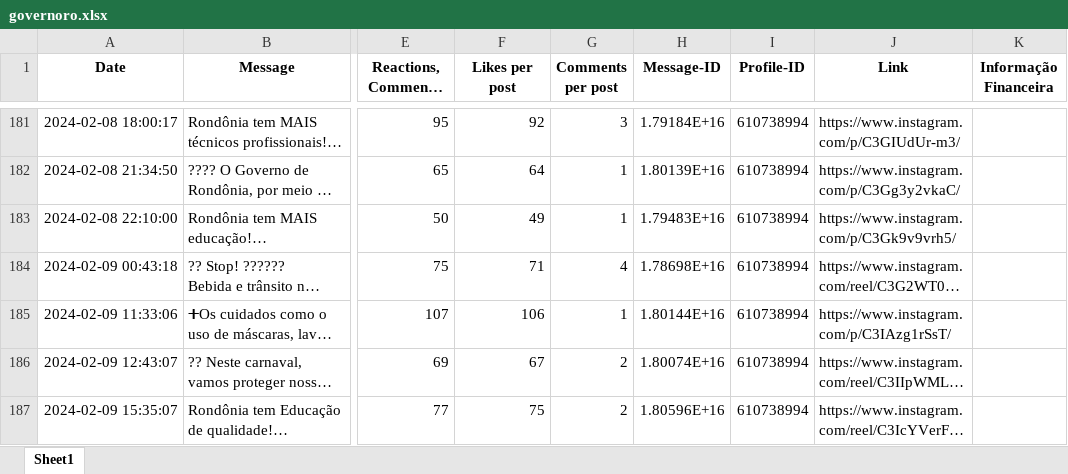
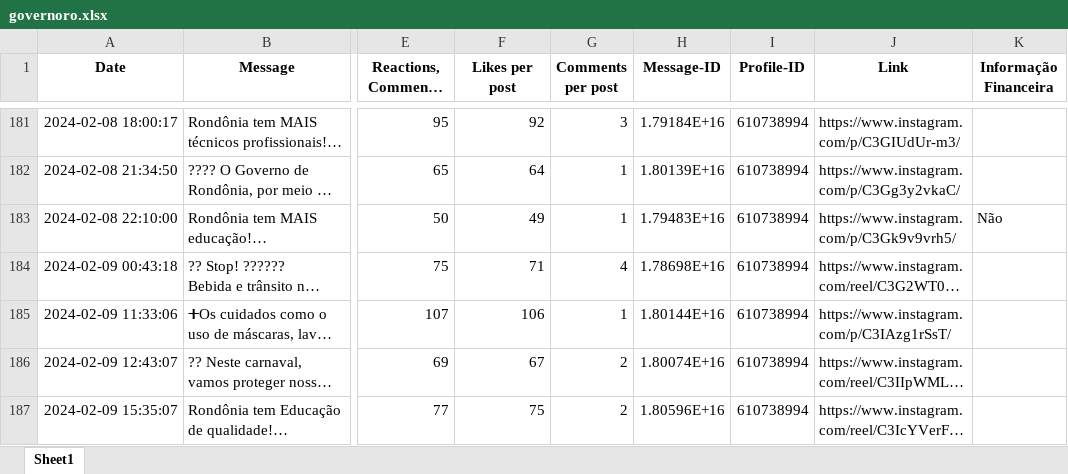
Before and after one commit to iagonmic/dialogic_accounting_pibic, an Excel workbook: data/interim/2024_classified/governoro.xlsx, sheet Sheet1, drawn as a sheet; only a part is shown, gaps mark what is left out; long unchanged cells end in …; values as stored, in another font and other column widths than the file's, no borders; the diff covers the shown part only; the diff names each change by its address in the sheet, - before the commit and + after, or states it on an @@ line.

```diff
--- a/data/interim/2024_classified/governoro.xlsx (sheet Sheet1)
+++ b/data/interim/2024_classified/governoro.xlsx (sheet Sheet1)
-K183 (Informação Financeira): (empty)
+K183 (Informação Financeira): Não
```
Also changed, not shown: 60 edited cells elsewhere in this sheet, data/interim/2024_classified/govba.xlsx, data/interim/2024_classified/governo.acre.xlsx, 13 other files.
